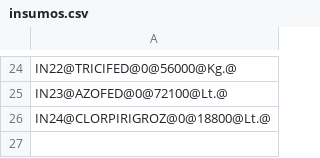
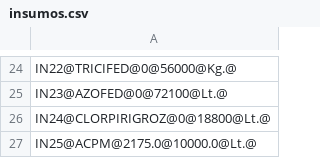
Before and after one commit to juannnesss/Finca_app, a CSV file: data/insumos.csv, drawn as a sheet; only a part is shown, gaps mark what is left out.

```diff
--- a/data/insumos.csv
+++ b/data/insumos.csv
@@ -26 +26,2 @@ IN23@AZOFED@0@72100@Lt.@
 IN24@CLORPIRIGROZ@0@18800@Lt.@
+IN25@ACPM@2175.0@10000.0@Lt.@
```
Also changed, not shown: data/empleados.csv, data/empleadosFinal.csv, 22 other files.
